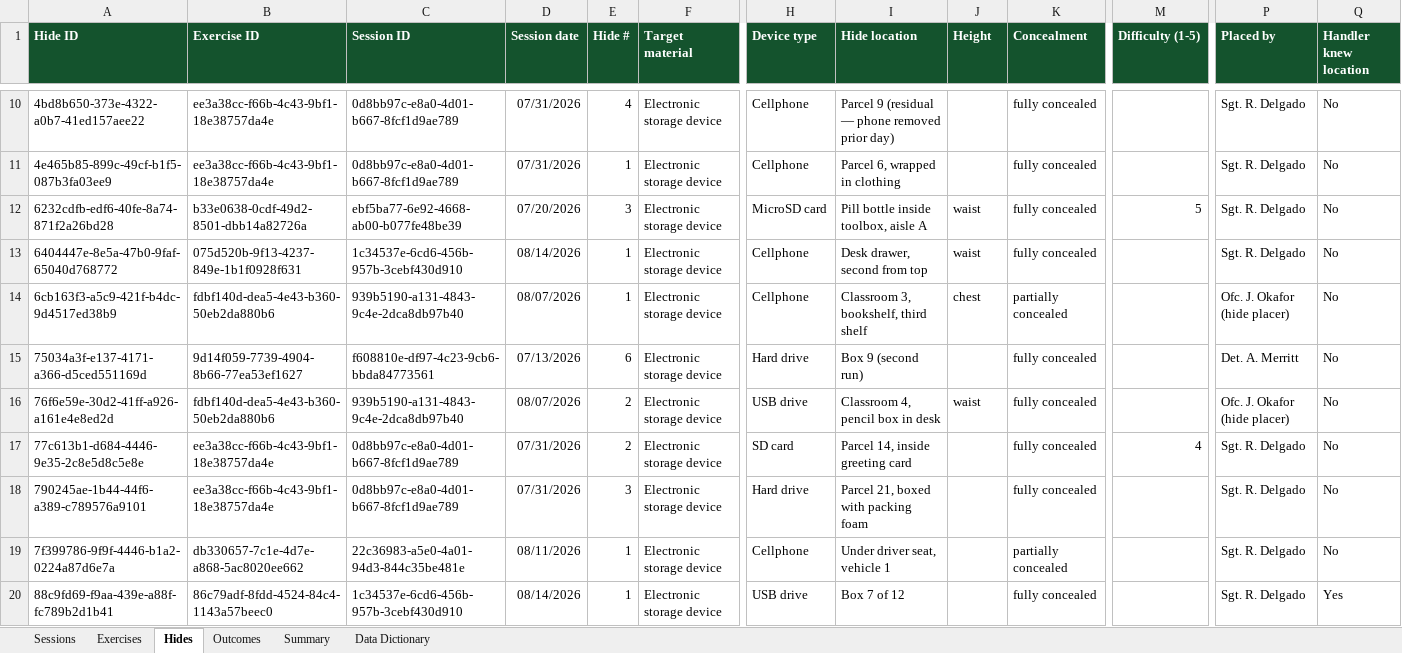
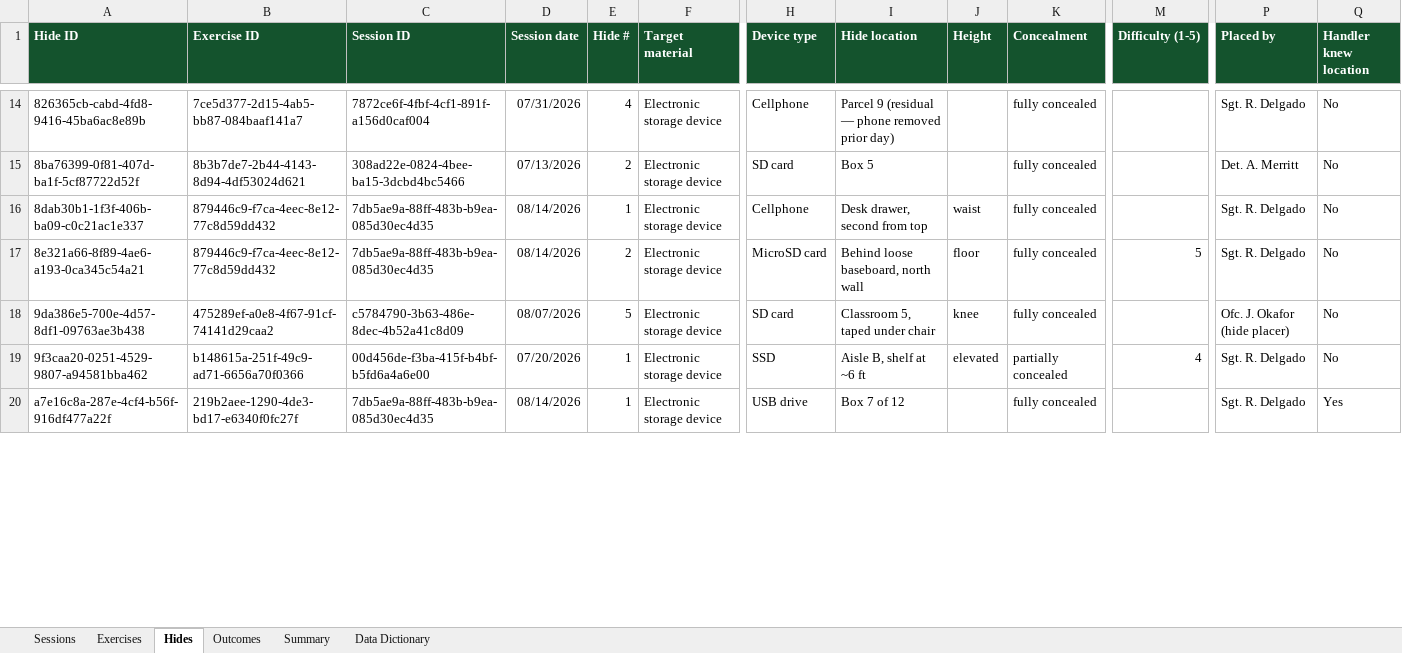
Before and after one commit to AaronCuddeback/esd-k9-logs, an Excel workbook: samples/sample-records.xlsx, sheet Hides, drawn as a sheet; only a part is shown, gaps mark what is left out; values as stored, in another font and other column widths than the file's, no borders; removed rows and columns are numbered as before the commit, all else as after; rows hold the shown columns only; the diff covers the shown part only; the diff names each change by its address in the sheet, - before the commit and + after, or states it on an @@ line.

```diff
--- a/samples/sample-records.xlsx (sheet Hides)
+++ b/samples/sample-records.xlsx (sheet Hides)
-A14 (Hide ID): 4bd8b650-373e-4322-a0b7-41ed157aee22
+A14 (Hide ID): 826365cb-cabd-4fd8-9416-45ba6ac8e89b
-B14 (Exercise ID): ee3a38cc-f66b-4c43-9bf1-18e38757da4e
+B14 (Exercise ID): 7ce5d377-2d15-4ab5-bb87-084baaf141a7
-C14 (Session ID): 0d8bb97c-e8a0-4d01-b667-8fcf1d9ae789
+C14 (Session ID): 7872ce6f-4fbf-4cf1-891f-a156d0caf004
-row 11: 4e465b85-899c-49cf-b1f5-087b3fa03ee9 | ee3a38cc-f66b-4c43-9bf1-18e38757da4e | 0d8bb97c-e8a0-4d01-b667-8fcf1d9ae789 | 07/31/2026 | 1 | Electronic storage device | Cellphone | Parcel 6, wrapped in clothing |  | fully concealed |  | Sgt. R. Delgado | No
-row 12: 6232cdfb-edf6-40fe-8a74-871f2a26bd28 | b33e0638-0cdf-49d2-8501-dbb14a82726a | ebf5ba77-6e92-4668-ab00-b077fe48be39 | 07/20/2026 | 3 | Electronic storage device | MicroSD card | Pill bottle inside toolbox, aisle A | waist | fully concealed | 5 | Sgt. R. Delgado | No
+row 15: 8ba76399-0f81-407d-ba1f-5cf87722d52f | 8b3b7de7-2b44-4143-8d94-4df53024d621 | 308ad22e-0824-4bee-ba15-3dcbd4bc5466 | 07/13/2026 | 2 | Electronic storage device | SD card | Box 5 |  | fully concealed |  | Det. A. Merritt | No
-A16 (Hide ID): 6404447e-8e5a-47b0-9faf-65040d768772
+A16 (Hide ID): 8dab30b1-1f3f-406b-ba09-c0c21ac1e337
-B16 (Exercise ID): 075d520b-9f13-4237-849e-1b1f0928f631
+B16 (Exercise ID): 879446c9-f7ca-4eec-8e12-77c8d59dd432
-C16 (Session ID): 1c34537e-6cd6-456b-957b-3cebf430d910
+C16 (Session ID): 7db5ae9a-88ff-483b-b9ea-085d30ec4d35
-row 14: 6cb163f3-a5c9-421f-b4dc-9d4517ed38b9 | fdbf140d-dea5-4e43-b360-50eb2da880b6 | 939b5190-a131-4843-9c4e-2dca8db97b40 | 08/07/2026 | 1 | Electronic storage device | Cellphone | Classroom 3, bookshelf, third shelf | chest | partially concealed |  | Ofc. J. Okafor (hide placer) | No
-row 15: 75034a3f-e137-4171-a366-d5ced551169d | 9d14f059-7739-4904-8b66-77ea53ef1627 | f608810e-df97-4c23-9cb6-bbda84773561 | 07/13/2026 | 6 | Electronic storage device | Hard drive | Box 9 (second run) |  | fully concealed |  | Det. A. Merritt | No
+row 17: 8e321a66-8f89-4ae6-a193-0ca345c54a21 | 879446c9-f7ca-4eec-8e12-77c8d59dd432 | 7db5ae9a-88ff-483b-b9ea-085d30ec4d35 | 08/14/2026 | 2 | Electronic storage device | MicroSD card | Behind loose baseboard, north wall | floor | fully concealed | 5 | Sgt. R. Delgado | No
-A18 (Hide ID): 76f6e59e-30d2-41ff-a926-a161e4e8ed2d
+A18 (Hide ID): 9da386e5-700e-4d57-8df1-09763ae3b438
-B18 (Exercise ID): fdbf140d-dea5-4e43-b360-50eb2da880b6
+B18 (Exercise ID): 475289ef-a0e8-4f67-91cf-74141d29caa2
-C18 (Session ID): 939b5190-a131-4843-9c4e-2dca8db97b40
+C18 (Session ID): c5784790-3b63-486e-8dec-4b52a41c8d09
-E18 (Hide #): 2
+E18 (Hide #): 5
-H18 (Device type): USB drive
+H18 (Device type): SD card
-I18 (Hide location): Classroom 4, pencil box in desk
+I18 (Hide location): Classroom 5, taped under chair
-J18 (Height): waist
+J18 (Height): knee
-row 17: 77c613b1-d684-4446-9e35-2c8e5d8c5e8e | ee3a38cc-f66b-4c43-9bf1-18e38757da4e | 0d8bb97c-e8a0-4d01-b667-8fcf1d9ae789 | 07/31/2026 | 2 | Electronic storage device | SD card | Parcel 14, inside greeting card |  | fully concealed | 4 | Sgt. R. Delgado | No
-row 18: 790245ae-1b44-44f6-a389-c789576a9101 | ee3a38cc-f66b-4c43-9bf1-18e38757da4e | 0d8bb97c-e8a0-4d01-b667-8fcf1d9ae789 | 07/31/2026 | 3 | Electronic storage device | Hard drive | Parcel 21, boxed with packing foam |  | fully concealed |  | Sgt. R. Delgado | No
-A19 (Hide ID): 7f399786-9f9f-4446-b1a2-0224a87d6e7a
+A19 (Hide ID): 9f3caa20-0251-4529-9807-a94581bba462
-B19 (Exercise ID): db330657-7c1e-4d7e-a868-5ac8020ee662
+B19 (Exercise ID): b148615a-251f-49c9-ad71-6656a70f0366
-C19 (Session ID): 22c36983-a5e0-4a01-94d3-844c35be481e
+C19 (Session ID): 00d456de-f3ba-415f-b4bf-b5fd6a4a6e00
-D19 (Session date): 08/11/2026
+D19 (Session date): 07/20/2026
-H19 (Device type): Cellphone
+H19 (Device type): SSD
-I19 (Hide location): Under driver seat, vehicle 1
+I19 (Hide location): Aisle B, shelf at ~6 ft
-J19 (Height): (empty)
+J19 (Height): elevated
-M19 (Difficulty (1-5)): (empty)
+M19 (Difficulty (1-5)): 4
-A20 (Hide ID): 88c9fd69-f9aa-439e-a88f-fc789b2d1b41
+A20 (Hide ID): a7e16c8a-287e-4cf4-b56f-916df477a22f
-B20 (Exercise ID): 86c79adf-8fdd-4524-84c4-1143a57beec0
+B20 (Exercise ID): 219b2aee-1290-4de3-bd17-e6340f0fc27f
-C20 (Session ID): 1c34537e-6cd6-456b-957b-3cebf430d910
+C20 (Session ID): 7db5ae9a-88ff-483b-b9ea-085d30ec4d35
```
Also changed, not shown: 14 added rows, 10 removed rows and 43 edited cells elsewhere in this sheet, sheet Outcomes, sheet Exercises, sheet Sessions, sheet Summary, 14 other files.
